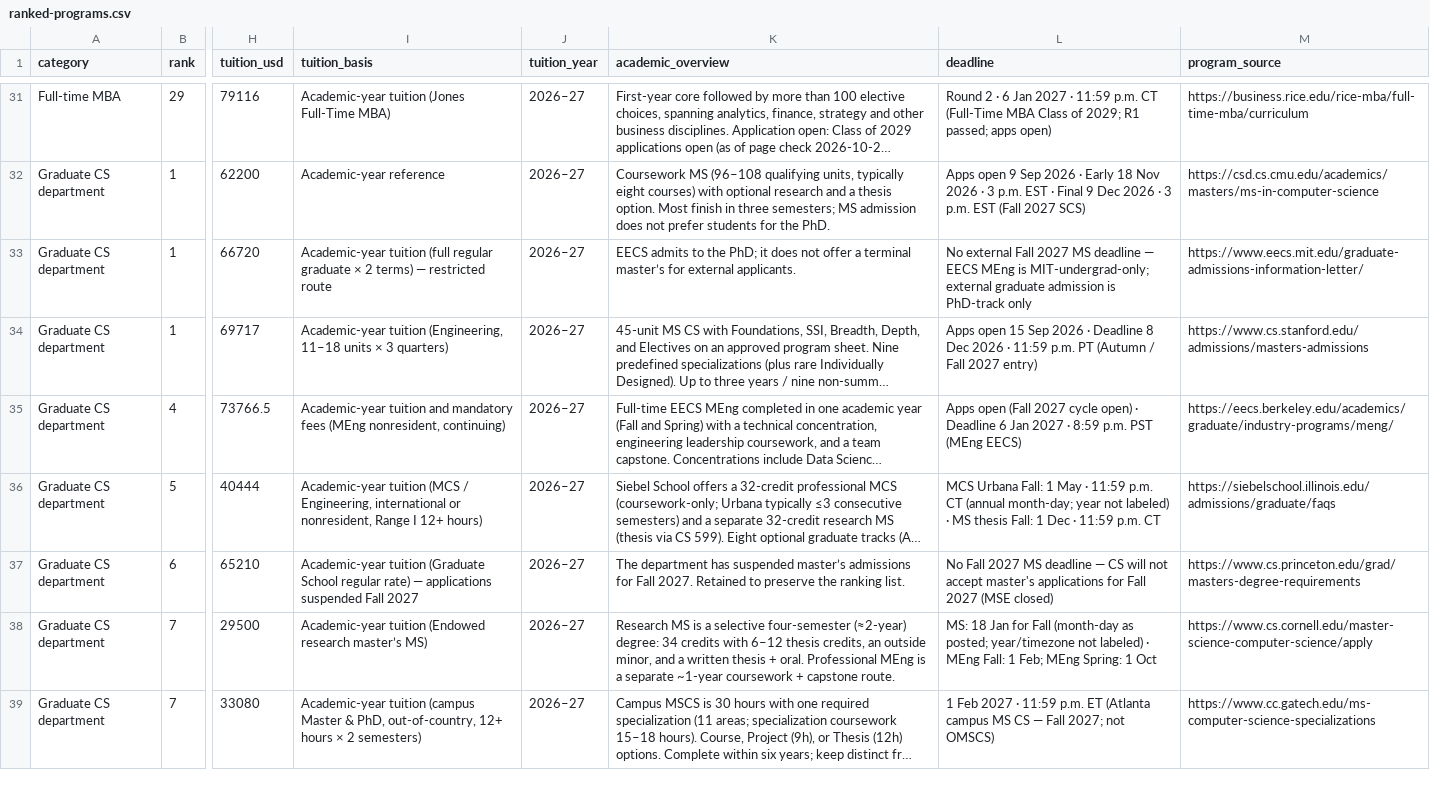
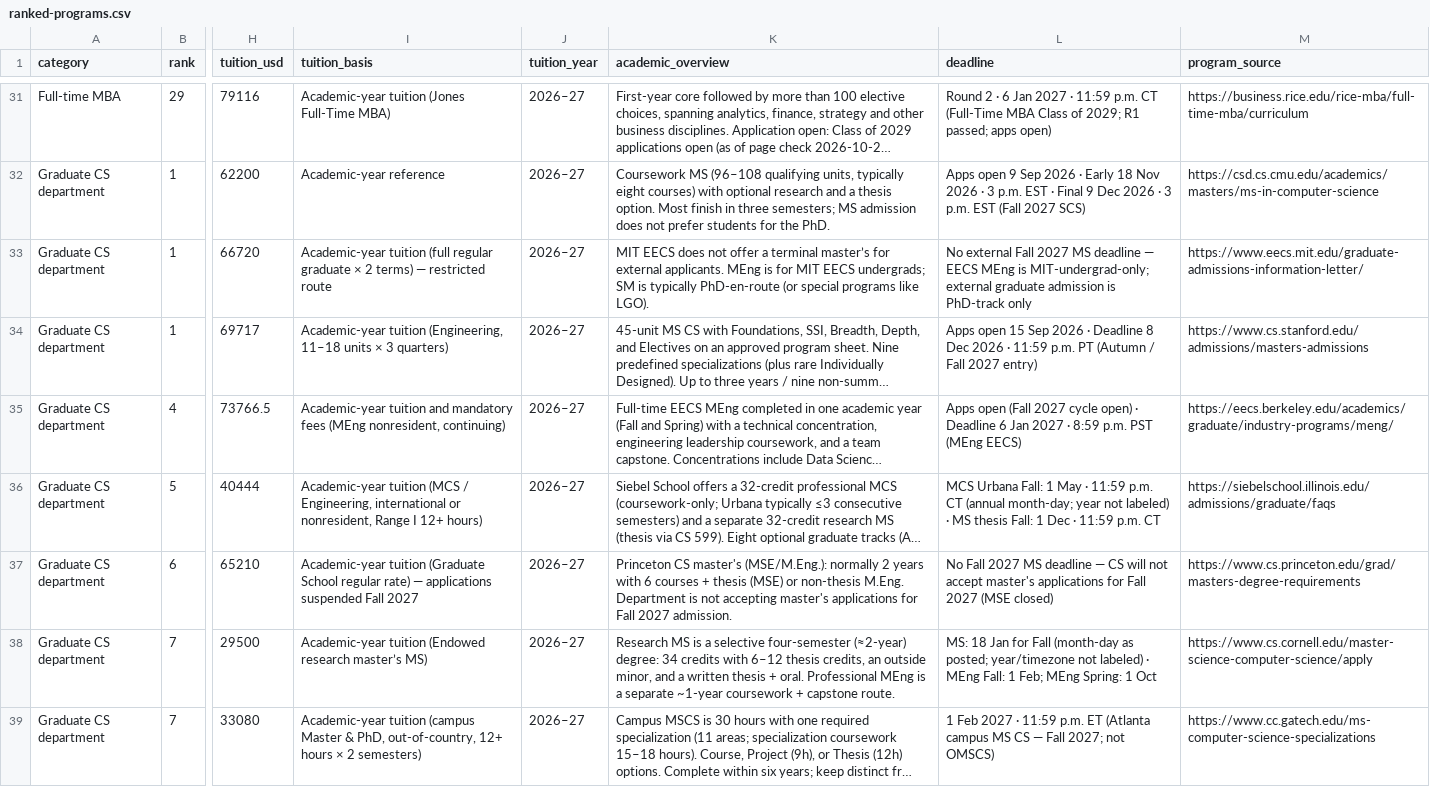
Before and after one commit to Cold-ay/us-uni-postgrad-research, a CSV file: dist/ranked-programs.csv, drawn as a sheet; only a part is shown, gaps mark what is left out; long unchanged cells end in …; the diff covers the shown part only; the diff names each change by its address in the sheet, - before the commit and + after, or states it on an @@ line.

Commit message:
Ingest brief duration/core/tracks batch4 CS (9 programs) (#28)
Final CS duration/core/tracks slice (as_of 2026-10-20). Overlay academic, orientation, and sources for uci/ucsb/umass/unc-cs and restricted mit/princeton/caltech/washington/harvard-cs; tuition/deadlines/scholarships preserved. npm test 24/24.

```diff
--- a/dist/ranked-programs.csv
+++ b/dist/ranked-programs.csv
-K33 (academic_overview): EECS admits to the PhD; it does not offer a terminal master’s for external applicants.
+K33 (academic_overview): MIT EECS does not offer a terminal master’s for external applicants. MEng is for MIT EECS undergrads; SM is typically PhD-en-route (or special programs like LGO).
-K37 (academic_overview): The department has suspended master’s admissions for Fall 2027. Retained to preserve the ranking list.
+K37 (academic_overview): Princeton CS master's (MSE/M.Eng.): normally 2 years with 6 courses + thesis (MSE) or non-thesis M.Eng. Department is not accepting master's applications for Fall 2027 admission.
```
Also changed, not shown: 7 edited cells elsewhere in this file, 18 other files.
